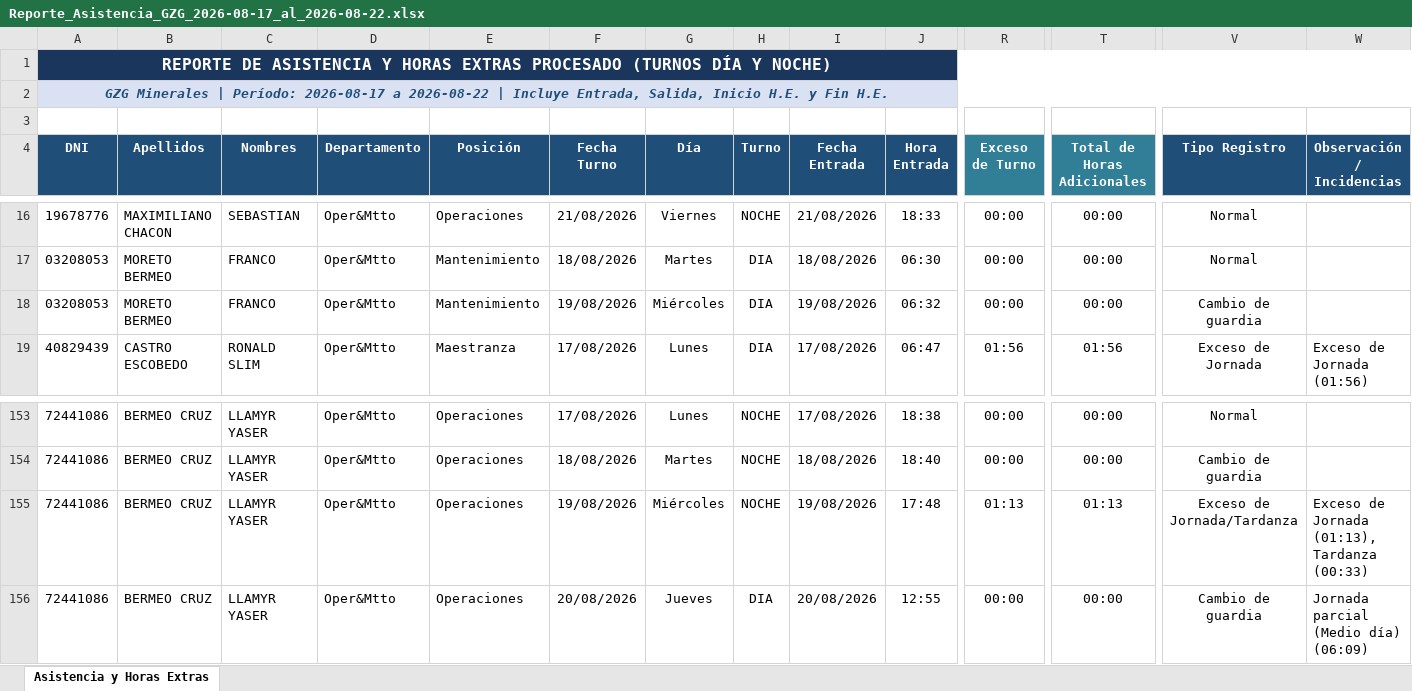
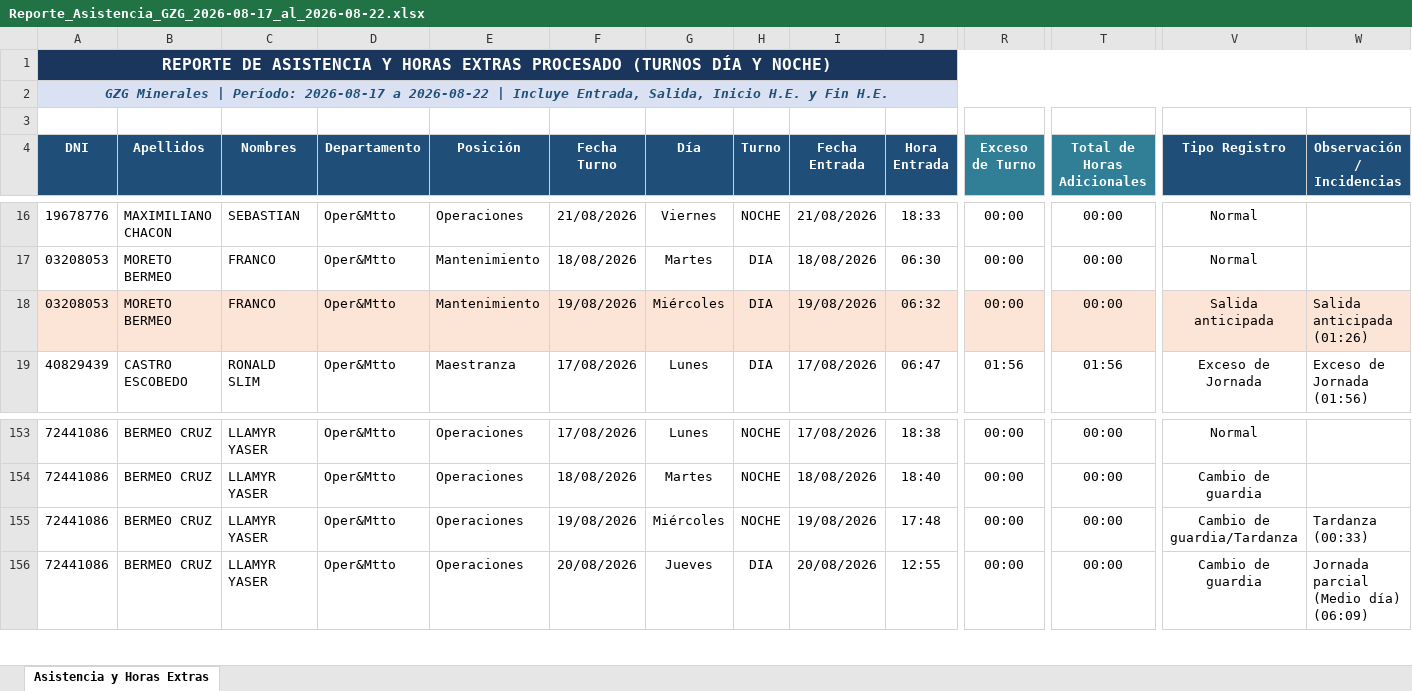
Before and after one commit to gzg2026-hub/Sistema_Asistencia_GZG, an Excel workbook: Reporte_Asistencia_GZG_2026-08-17_al_2026-08-22.xlsx, sheet Asistencia y Horas Extras, drawn as a sheet; only a part is shown, gaps mark what is left out; values as stored, in another font and other column widths than the file's, no borders; the diff covers the shown part only; the diff names each change by its address in the sheet, - before the commit and + after, or states it on an @@ line.

Commit message:
fix: Expanded Relevo/Cambio de guardia window to 18:00 PM to correctly recognize tardanza in relevo block without false excess shift

```diff
--- a/Reporte_Asistencia_GZG_2026-08-17_al_2026-08-22.xlsx (sheet Asistencia y Horas Extras)
+++ b/Reporte_Asistencia_GZG_2026-08-17_al_2026-08-22.xlsx (sheet Asistencia y Horas Extras)
-A18:W18 fill: none
+A18:W18 fill: #FCE4D6
-V18 (Tipo Registro): Cambio de guardia
+V18 (Tipo Registro): Salida anticipada
-W18 (Observación / Incidencias): (empty)
+W18 (Observación / Incidencias): Salida anticipada (01:26)
-R155 (Exceso de Turno): 01:13
+R155 (Exceso de Turno): 00:00
-T155 (Total de Horas Adicionales): 01:13
+T155 (Total de Horas Adicionales): 00:00
-V155 (Tipo Registro): Exceso de Jornada/Tardanza
+V155 (Tipo Registro): Cambio de guardia/Tardanza
-W155 (Observación / Incidencias): Exceso de Jornada (01:13), Tardanza (00:33)
+W155 (Observación / Incidencias): Tardanza (00:33)
```
Also changed, not shown: cell formats elsewhere in this sheet, 3 other files.
